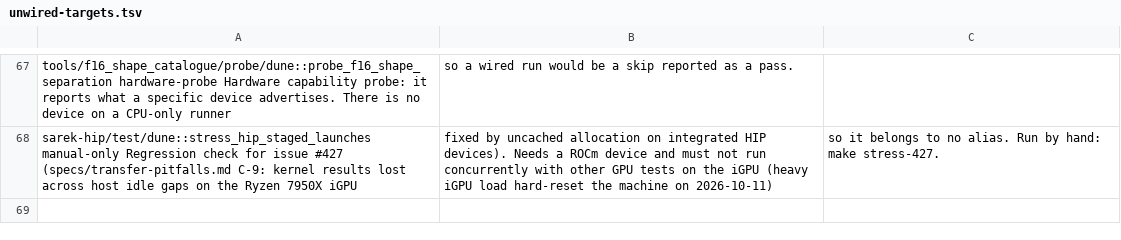
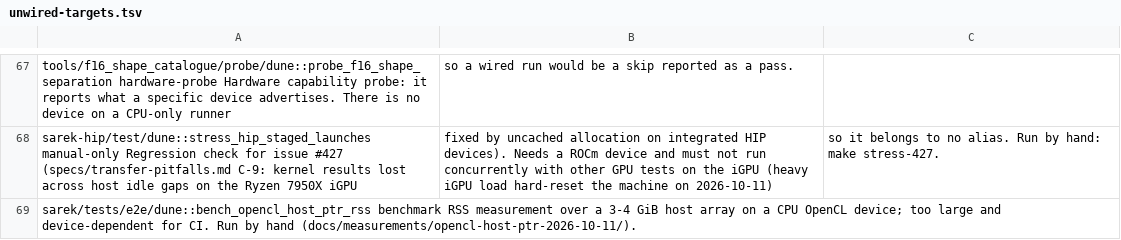
Before and after one commit to mathiasbourgoin/SPOC, a TSV file: scripts/unwired-targets.tsv, drawn as a sheet; only a part is shown, gaps mark what is left out; the diff names each change by its address in the sheet, - before the commit and + after, or states it on an @@ line.

```diff
--- a/scripts/unwired-targets.tsv
+++ b/scripts/unwired-targets.tsv
+row 69: sarek/tests/e2e/dune::bench_opencl_host_ptr_rss benchmark RSS measurement over a 3-4 GiB host array on a CPU OpenCL device; too large and device-dependent for CI. Run by hand (docs/measurements/opencl-host-ptr-2026-10-11/).
```
